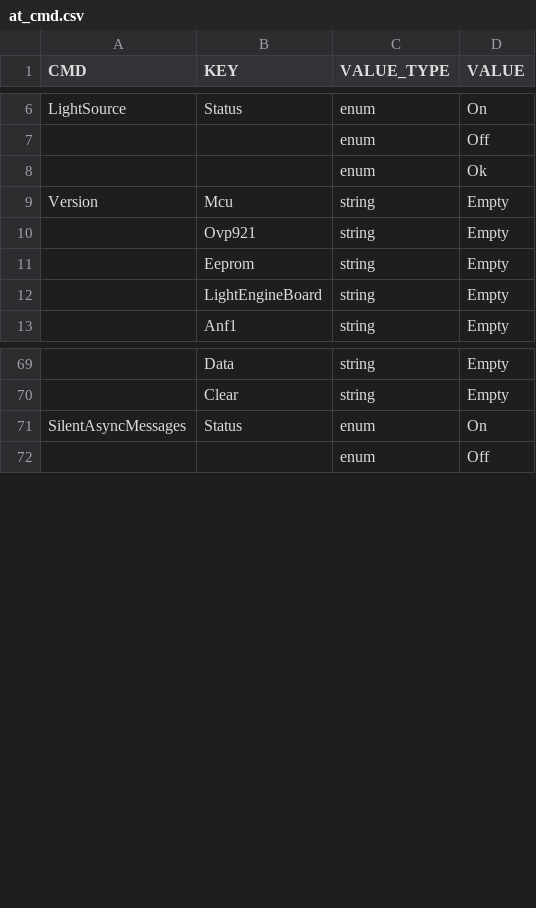
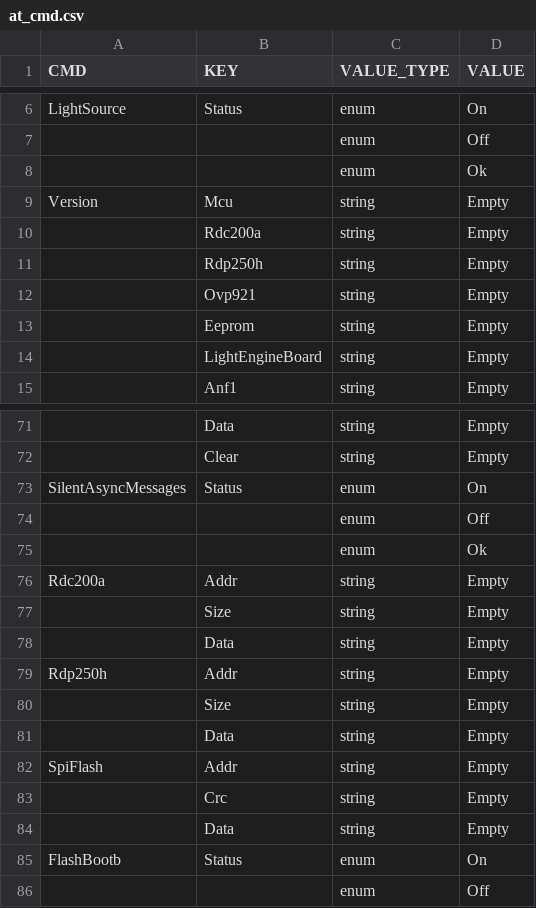
Before and after one commit to wwhRyan/GD32-F30x, a CSV file: BoardApp/raontech_lcos/at_cmd/at_cmd.csv, drawn as a sheet; only a part is shown, gaps mark what is left out; the diff names each change by its address in the sheet, - before the commit and + after, or states it on an @@ line.

```diff
--- a/BoardApp/raontech_lcos/at_cmd/at_cmd.csv
+++ b/BoardApp/raontech_lcos/at_cmd/at_cmd.csv
+row 10:  | Rdc200a | string | Empty
+row 11:  | Rdp250h | string | Empty
+row 74:  |  | enum | Off
+row 75:  |  | enum | Ok
+row 76: Rdc200a | Addr | string | Empty
+row 77:  | Size | string | Empty
+row 78:  | Data | string | Empty
+row 79: Rdp250h | Addr | string | Empty
+row 80:  | Size | string | Empty
+row 81:  | Data | string | Empty
+row 82: SpiFlash | Addr | string | Empty
+row 83:  | Crc | string | Empty
+row 84:  | Data | string | Empty
+row 85: FlashBootb | Status | enum | On
```
Also changed, not shown: 1 other file.
